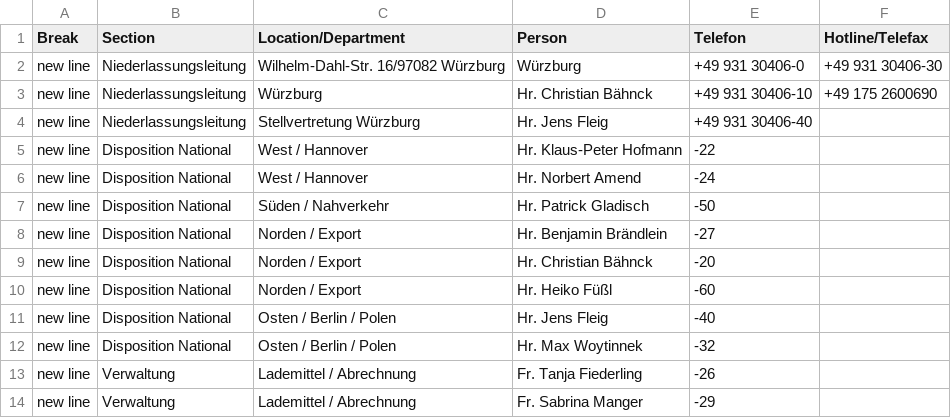
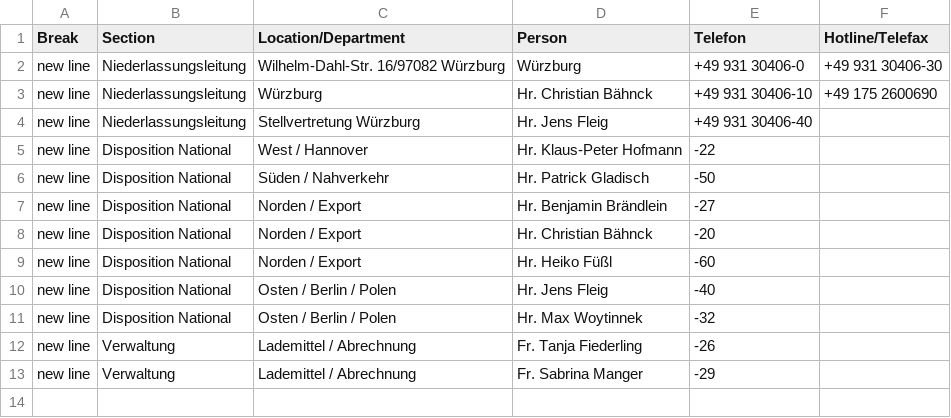
Before and after one commit to NeufraIT/neufra.eu, a CSV file: src/assets/files/locations/Personal DE.xlsx - WUE.csv, drawn as a sheet.

Commit message:
Update WUE.csv

```diff
--- a/src/assets/files/locations/Personal DE.xlsx - WUE.csv
+++ b/src/assets/files/locations/Personal DE.xlsx - WUE.csv
@@ -5,3 +5,2 @@ new line,Niederlassungsleitung,Stellvertretung Würzburg ,Hr. Jens Fleig ,+49 93
 new line,Disposition National,West / Hannover ,Hr. Klaus-Peter Hofmann ,-22,
-new line,Disposition National,West / Hannover ,Hr. Norbert Amend ,-24,
 new line,Disposition National,Süden / Nahverkehr ,Hr. Patrick Gladisch ,-50,
```
